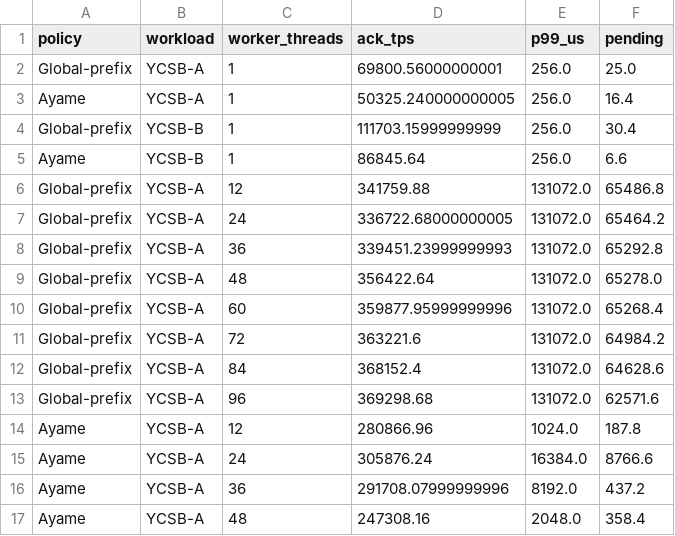
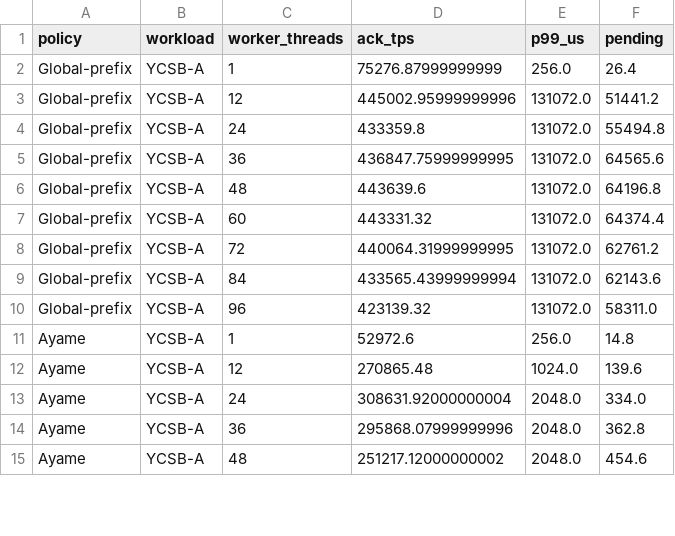
Before and after one commit to sa2shun/ccbench-wal, a CSV file: paper/tables/ack_policy_ablation_20260614.csv, drawn as a sheet; only a part is shown; the diff covers the shown part only.

```diff
--- a/paper/tables/ack_policy_ablation_20260614.csv
+++ b/paper/tables/ack_policy_ablation_20260614.csv
@@ -1,17 +1,15 @@
 policy,workload,worker_threads,ack_tps,p99_us,pending
-Global-prefix,YCSB-A,1,69800.56000000001,256.0,25.0
-Ayame,YCSB-A,1,50325.240000000005,256.0,16.4
-Global-prefix,YCSB-B,1,111703.15999999999,256.0,30.4
-Ayame,YCSB-B,1,86845.64,256.0,6.6
-Global-prefix,YCSB-A,12,341759.88,131072.0,65486.8
-Global-prefix,YCSB-A,24,336722.68000000005,131072.0,65464.2
-Global-prefix,YCSB-A,36,339451.23999999993,131072.0,65292.8
-Global-prefix,YCSB-A,48,356422.64,131072.0,65278.0
-Global-prefix,YCSB-A,60,359877.95999999996,131072.0,65268.4
-Global-prefix,YCSB-A,72,363221.6,131072.0,64984.2
-Global-prefix,YCSB-A,84,368152.4,131072.0,64628.6
-Global-prefix,YCSB-A,96,369298.68,131072.0,62571.6
-Ayame,YCSB-A,12,280866.96,1024.0,187.8
-Ayame,YCSB-A,24,305876.24,16384.0,8766.6
-Ayame,YCSB-A,36,291708.07999999996,8192.0,437.2
-Ayame,YCSB-A,48,247308.16,2048.0,358.4
+Global-prefix,YCSB-A,1,75276.87999999999,256.0,26.4
+Global-prefix,YCSB-A,12,445002.95999999996,131072.0,51441.2
+Global-prefix,YCSB-A,24,433359.8,131072.0,55494.8
+Global-prefix,YCSB-A,36,436847.75999999995,131072.0,64565.6
+Global-prefix,YCSB-A,48,443639.6,131072.0,64196.8
+Global-prefix,YCSB-A,60,443331.32,131072.0,64374.4
+Global-prefix,YCSB-A,72,440064.31999999995,131072.0,62761.2
+Global-prefix,YCSB-A,84,433565.43999999994,131072.0,62143.6
+Global-prefix,YCSB-A,96,423139.32,131072.0,58311.0
+Ayame,YCSB-A,1,52972.6,256.0,14.8
+Ayame,YCSB-A,12,270865.48,1024.0,139.6
+Ayame,YCSB-A,24,308631.92000000004,2048.0,334.0
+Ayame,YCSB-A,36,295868.07999999996,2048.0,362.8
+Ayame,YCSB-A,48,251217.12000000002,2048.0,454.6
```
Also changed, not shown: 2 added rows and 44 edited cells elsewhere in this file, paper/tables/ayame_perf_stat_20260609.csv, paper/tables/ayame_perf_top_20260609.csv, 34 other files.
